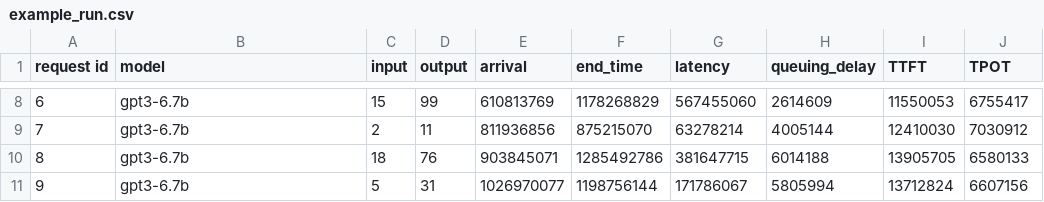
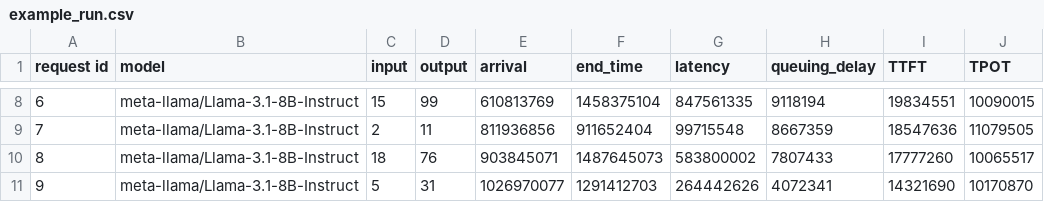
Before and after one commit to lqf0624/SmartLLMServe, a CSV file: output/example_run.csv, drawn as a sheet; only a part is shown, gaps mark what is left out; the diff covers the shown part only.

```diff
--- a/output/example_run.csv
+++ b/output/example_run.csv
@@ -8,4 +8,4 @@ request id,model,input,output,arrival,end_time,latency,queuing_delay,TTFT,TPOT
-6,gpt3-6.7b,15,99,610813769,1178268829,567455060,2614609,11550053,6755417
-7,gpt3-6.7b,2,11,811936856,875215070,63278214,4005144,12410030,7030912
-8,gpt3-6.7b,18,76,903845071,1285492786,381647715,6014188,13905705,6580133
-9,gpt3-6.7b,5,31,1026970077,1198756144,171786067,5805994,13712824,6607156
+6,meta-llama/Llama-3.1-8B-Instruct,15,99,610813769,1458375104,847561335,9118194,19834551,10090015
+7,meta-llama/Llama-3.1-8B-Instruct,2,11,811936856,911652404,99715548,8667359,18547636,11079505
+8,meta-llama/Llama-3.1-8B-Instruct,18,76,903845071,1487645073,583800002,7807433,17777260,10065517
+9,meta-llama/Llama-3.1-8B-Instruct,5,31,1026970077,1291412703,264442626,4072341,14321690,10170870
```
Also changed, not shown: 35 edited cells elsewhere in this file, 20 other files.
